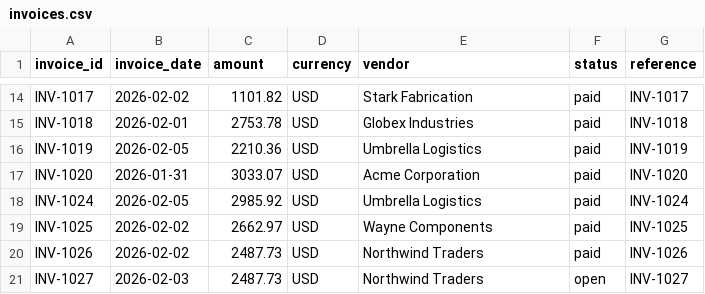
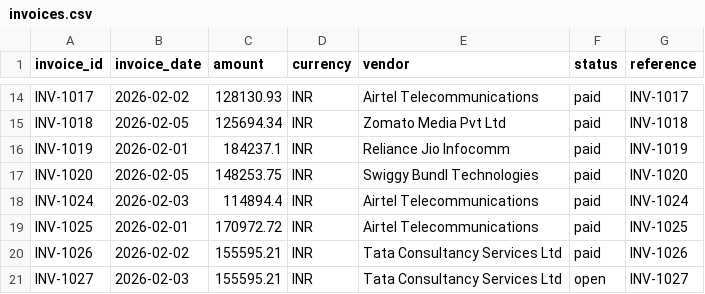
Before and after one commit to getdownandcode/ai-finance-controller, a CSV file: data/invoices.csv, drawn as a sheet; only a part is shown, gaps mark what is left out; the diff covers the shown part only; the diff names each change by its address in the sheet, - before the commit and + after, or states it on an @@ line.

```diff
--- a/data/invoices.csv
+++ b/data/invoices.csv
-C14 (amount): 1101.82
+C14 (amount): 128130.93
-D14:D21 (currency): USD
+D14:D21 (currency): INR
-E14 (vendor): Stark Fabrication
+E14 (vendor): Airtel Telecommunications
-B15 (invoice_date): 2026-02-01
+B15 (invoice_date): 2026-02-05
-C15 (amount): 2753.78
+C15 (amount): 125694.34
-E15 (vendor): Globex Industries
+E15 (vendor): Zomato Media Pvt Ltd
-B16 (invoice_date): 2026-02-05
+B16 (invoice_date): 2026-02-01
-C16 (amount): 2210.36
+C16 (amount): 184237.1
-E16 (vendor): Umbrella Logistics
+E16 (vendor): Reliance Jio Infocomm
-B17 (invoice_date): 2026-01-31
+B17 (invoice_date): 2026-02-05
-C17 (amount): 3033.07
+C17 (amount): 148253.75
-E17 (vendor): Acme Corporation
+E17 (vendor): Swiggy Bundl Technologies
-B18 (invoice_date): 2026-02-05
+B18 (invoice_date): 2026-02-03
-C18 (amount): 2985.92
+C18 (amount): 114894.4
-E18 (vendor): Umbrella Logistics
+E18 (vendor): Airtel Telecommunications
-B19 (invoice_date): 2026-02-02
+B19 (invoice_date): 2026-02-01
-C19 (amount): 2662.97
+C19 (amount): 170972.72
-E19 (vendor): Wayne Components
+E19 (vendor): Airtel Telecommunications
-C20:C21 (amount): 2487.73
+C20:C21 (amount): 155595.21
-E20:E21 (vendor): Northwind Traders
+E20:E21 (vendor): Tata Consultancy Services Ltd
```
Also changed, not shown: 43 edited cells elsewhere in this file, data/bank_feed.csv, data/ground_truth.csv, 6 other files.
